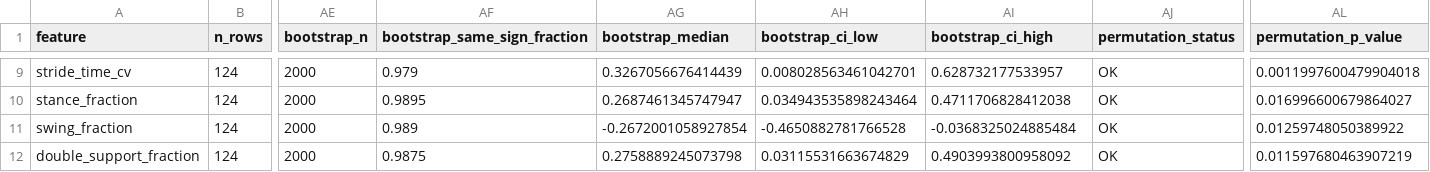
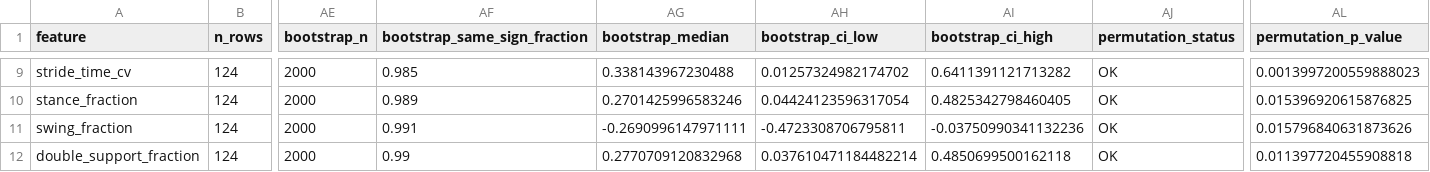
Before and after one commit to Praket7/parkinsonian-gait-biomarkers, a CSV file: results/frozen/primary_associations.csv, drawn as a sheet; only a part is shown, gaps mark what is left out; the diff covers the shown part only; the diff names each change by its address in the sheet, - before the commit and + after, or states it on an @@ line.

```diff
--- a/results/frozen/primary_associations.csv
+++ b/results/frozen/primary_associations.csv
-AF9 (bootstrap_same_sign_fraction): 0.979
+AF9 (bootstrap_same_sign_fraction): 0.985
-AG9 (bootstrap_median): 0.3267056676414439
+AG9 (bootstrap_median): 0.338143967230488
-AH9 (bootstrap_ci_low): 0.008028563461042701
+AH9 (bootstrap_ci_low): 0.01257324982174702
-AI9 (bootstrap_ci_high): 0.628732177533957
+AI9 (bootstrap_ci_high): 0.6411391121713282
-AL9 (permutation_p_value): 0.0011997600479904018
+AL9 (permutation_p_value): 0.0013997200559888023
-AF10 (bootstrap_same_sign_fraction): 0.9895
+AF10 (bootstrap_same_sign_fraction): 0.989
-AG10 (bootstrap_median): 0.2687461345747947
+AG10 (bootstrap_median): 0.2701425996583246
-AH10 (bootstrap_ci_low): 0.034943535898243464
+AH10 (bootstrap_ci_low): 0.04424123596317054
-AI10 (bootstrap_ci_high): 0.4711706828412038
+AI10 (bootstrap_ci_high): 0.4825342798460405
-AL10 (permutation_p_value): 0.016996600679864027
+AL10 (permutation_p_value): 0.015396920615876825
-AF11 (bootstrap_same_sign_fraction): 0.989
+AF11 (bootstrap_same_sign_fraction): 0.991
-AG11 (bootstrap_median): -0.2672001058927854
+AG11 (bootstrap_median): -0.2690996147971111
-AH11 (bootstrap_ci_low): -0.4650882781766528
+AH11 (bootstrap_ci_low): -0.4723308706795811
-AI11 (bootstrap_ci_high): -0.0368325024885484
+AI11 (bootstrap_ci_high): -0.03750990341132236
-AL11 (permutation_p_value): 0.01259748050389922
+AL11 (permutation_p_value): 0.015796840631873626
-AF12 (bootstrap_same_sign_fraction): 0.9875
+AF12 (bootstrap_same_sign_fraction): 0.99
-AG12 (bootstrap_median): 0.2758889245073798
+AG12 (bootstrap_median): 0.2770709120832968
-AH12 (bootstrap_ci_low): 0.03115531663674829
+AH12 (bootstrap_ci_low): 0.037610471184482214
-AI12 (bootstrap_ci_high): 0.4903993800958092
+AI12 (bootstrap_ci_high): 0.4850699500162118
-AL12 (permutation_p_value): 0.011597680463907219
+AL12 (permutation_p_value): 0.011397720455908818
```
Also changed, not shown: 30 edited cells elsewhere in this file, results/frozen/carepd_cohort_results.csv, results/frozen/contact_validation.csv, 24 other files.
